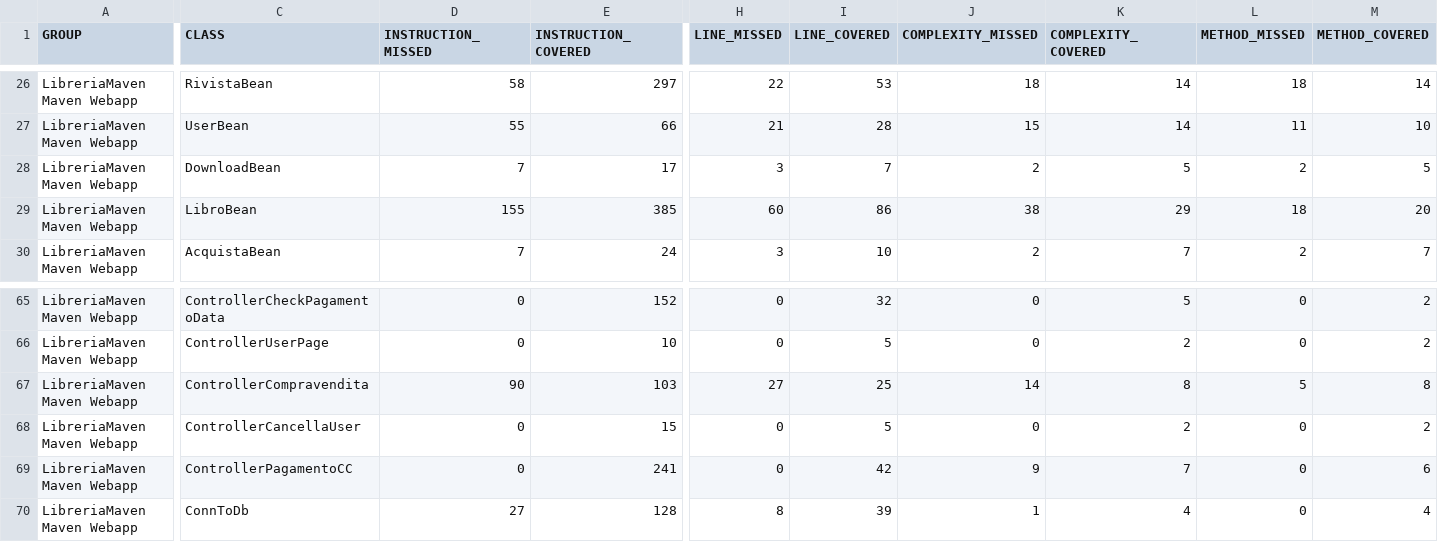
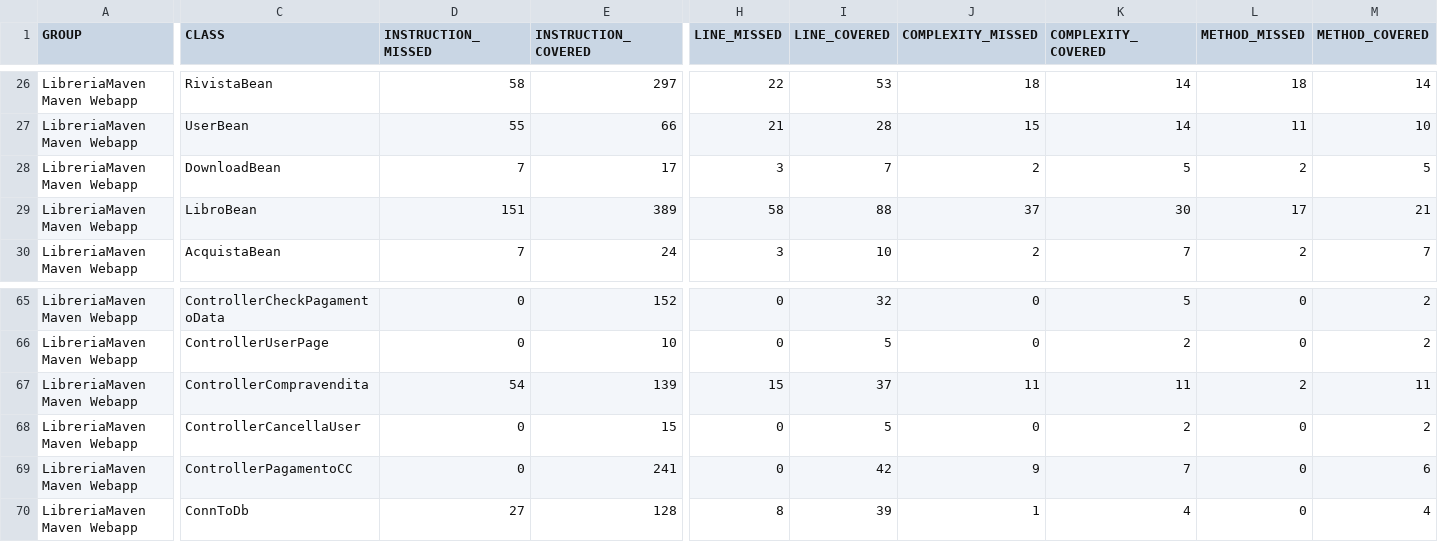
Before and after one commit to ilciro/LibreriaFinale, a CSV file: target/site/jacoco/jacoco.csv, drawn as a sheet; only a part is shown, gaps mark what is left out; the diff covers the shown part only; the diff names each change by its address in the sheet, - before the commit and + after, or states it on an @@ line.

```diff
--- a/target/site/jacoco/jacoco.csv
+++ b/target/site/jacoco/jacoco.csv
-D29 (INSTRUCTION_MISSED): 155
+D29 (INSTRUCTION_MISSED): 151
-E29 (INSTRUCTION_COVERED): 385
+E29 (INSTRUCTION_COVERED): 389
-H29 (LINE_MISSED): 60
+H29 (LINE_MISSED): 58
-I29 (LINE_COVERED): 86
+I29 (LINE_COVERED): 88
-J29 (COMPLEXITY_MISSED): 38
+J29 (COMPLEXITY_MISSED): 37
-K29 (COMPLEXITY_COVERED): 29
+K29 (COMPLEXITY_COVERED): 30
-L29 (METHOD_MISSED): 18
+L29 (METHOD_MISSED): 17
-M29 (METHOD_COVERED): 20
+M29 (METHOD_COVERED): 21
-D67 (INSTRUCTION_MISSED): 90
+D67 (INSTRUCTION_MISSED): 54
-E67 (INSTRUCTION_COVERED): 103
+E67 (INSTRUCTION_COVERED): 139
-H67 (LINE_MISSED): 27
+H67 (LINE_MISSED): 15
-I67 (LINE_COVERED): 25
+I67 (LINE_COVERED): 37
-J67 (COMPLEXITY_MISSED): 14
+J67 (COMPLEXITY_MISSED): 11
-K67 (COMPLEXITY_COVERED): 8
+K67 (COMPLEXITY_COVERED): 11
-L67 (METHOD_MISSED): 5
+L67 (METHOD_MISSED): 2
-M67 (METHOD_COVERED): 8
+M67 (METHOD_COVERED): 11
```
Also changed, not shown: 2 edited cells elsewhere in this file, 30 other files.
